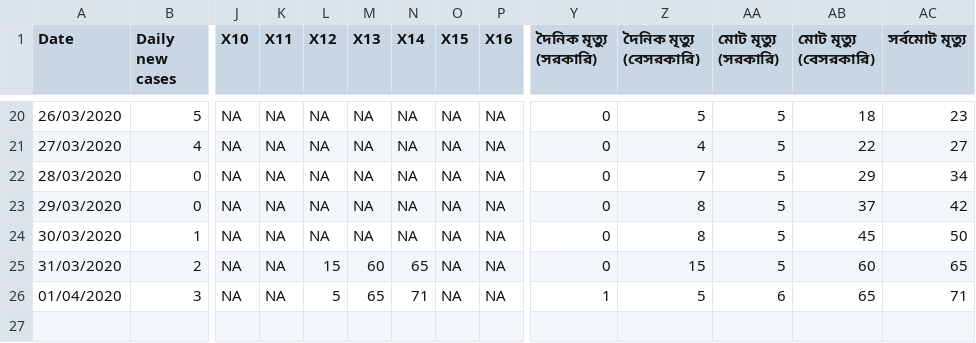
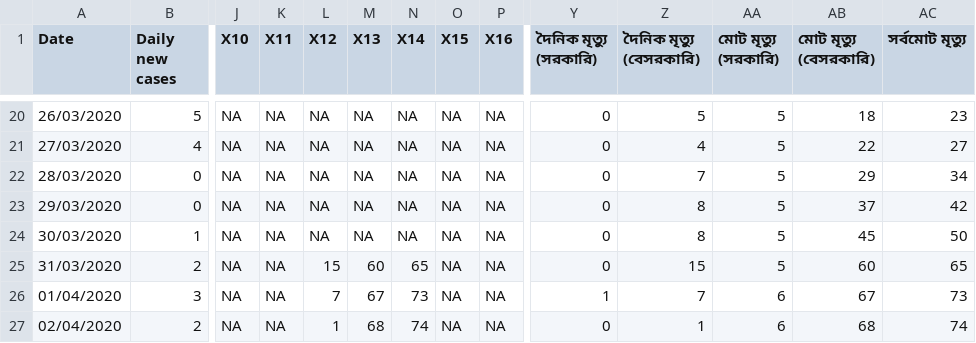
Before and after one commit to raheems/covid19, a CSV file: covid19_bd.csv, drawn as a sheet; only a part is shown, gaps mark what is left out; rows hold the shown columns only; the diff names each change by its address in the sheet, - before the commit and + after, or states it on an @@ line.

Commit message:
+ tryCatch to deaths,confirmed, bd data

```diff
--- a/covid19_bd.csv
+++ b/covid19_bd.csv
-L26 (X12): 5
+L26 (X12): 7
-M26 (X13): 65
+M26 (X13): 67
-N26 (X14): 71
+N26 (X14): 73
-Z26 (দৈনিক মৃত্যু (বেসরকারি)): 5
+Z26 (দৈনিক মৃত্যু (বেসরকারি)): 7
-AB26 (মোট মৃত্যু (বেসরকারি)): 65
+AB26 (মোট মৃত্যু (বেসরকারি)): 67
-AC26 (সর্বমোট মৃত্যু): 71
+AC26 (সর্বমোট মৃত্যু): 73
+row 27: 02/04/2020 | 2 | NA | NA | 1 | 68 | 74 | NA | NA | 0 | 1 | 6 | 68 | 74
```
Also changed, not shown: 36 other files.
